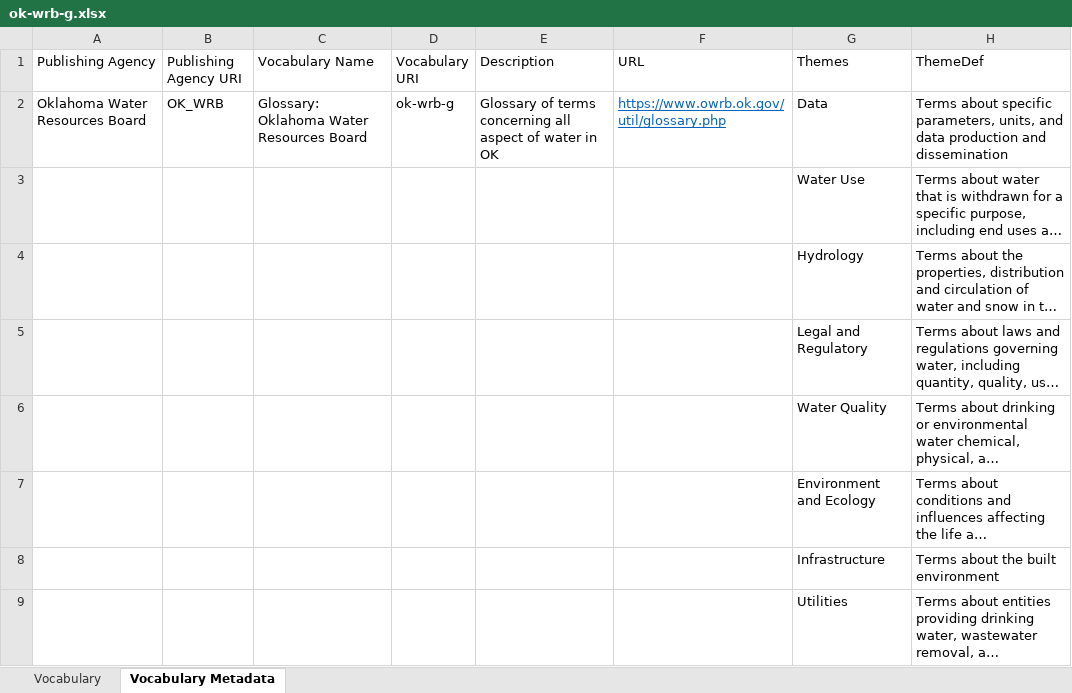
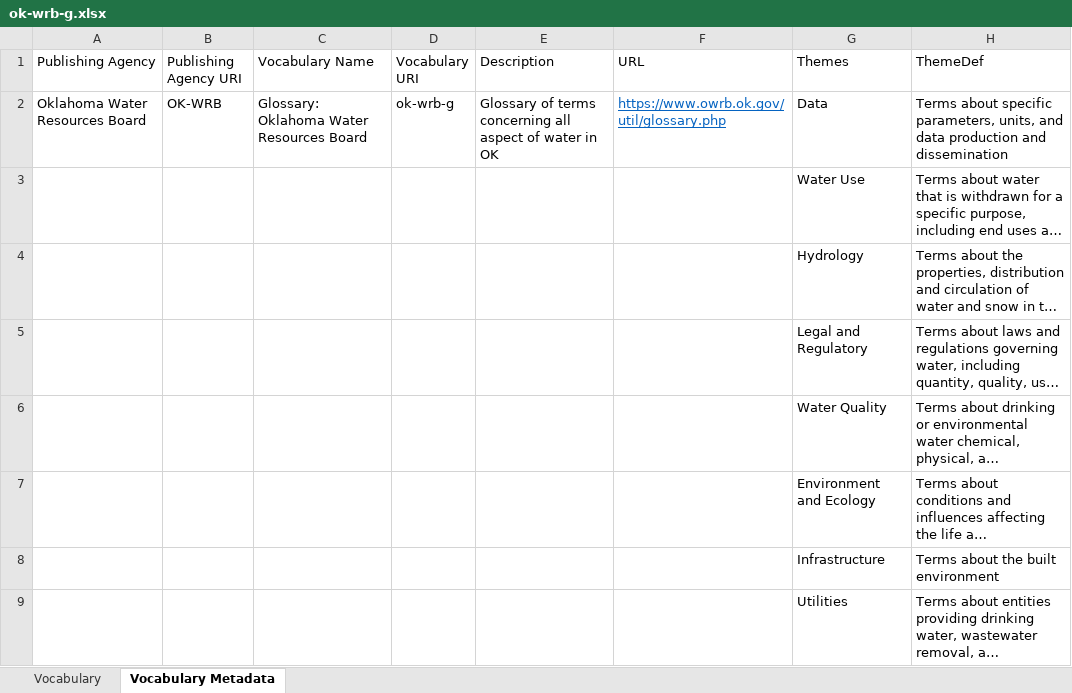
Before and after one commit to internetofwater/Glossary, an Excel workbook: Vocabularies/OK/ok-wrb-g.xlsx, sheet Vocabulary Metadata, drawn as a sheet; long unchanged cells end in …; values as stored, in another font and other column widths than the file's, no borders; the diff names each change by its address in the sheet, - before the commit and + after, or states it on an @@ line.

```diff
--- a/Vocabularies/OK/ok-wrb-g.xlsx (sheet Vocabulary Metadata)
+++ b/Vocabularies/OK/ok-wrb-g.xlsx (sheet Vocabulary Metadata)
-B2 (Publishing Agency URI): OK_WRB
+B2 (Publishing Agency URI): OK-WRB
```
Also changed, not shown: 3 other files.
